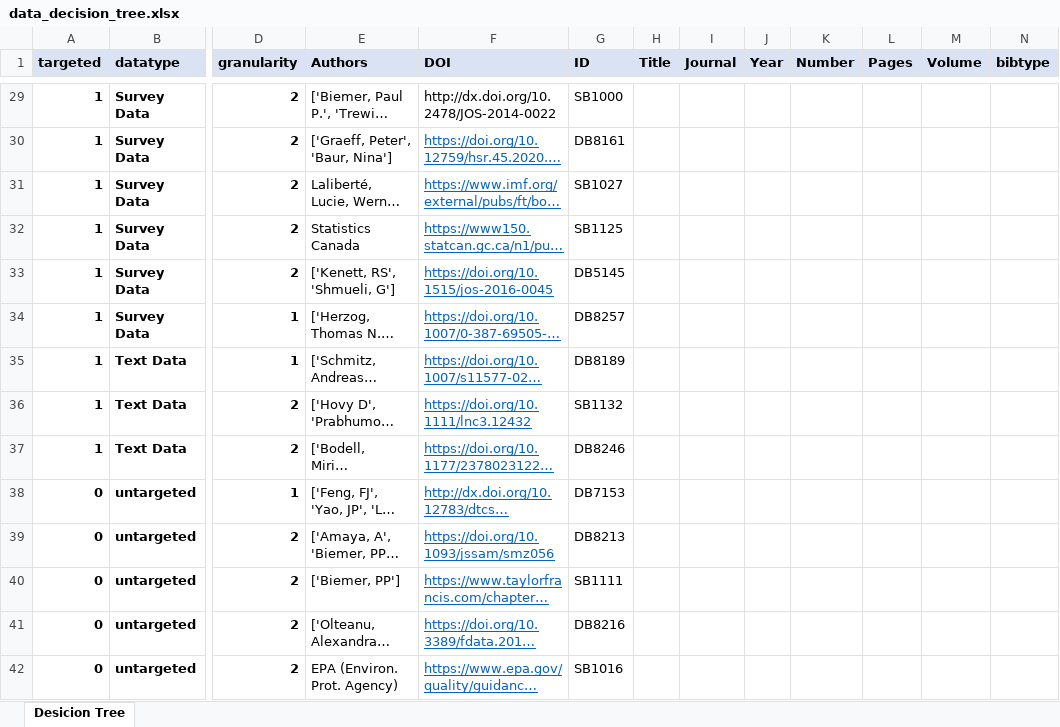
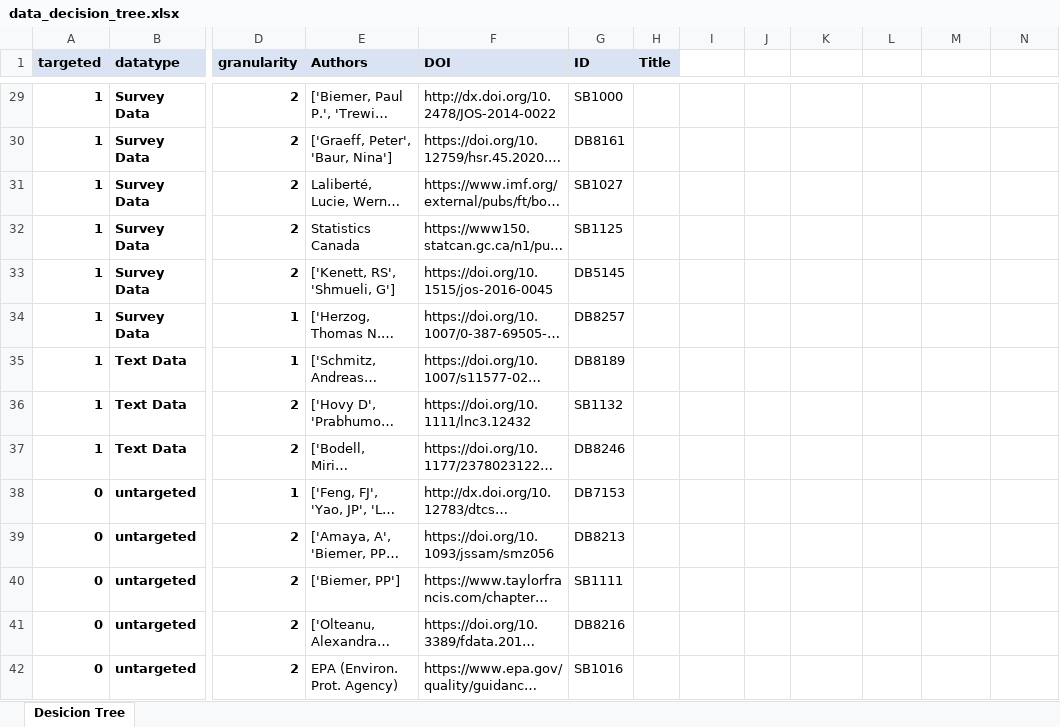
Before and after one commit to FelixBergstein/ShinyGesis, an Excel workbook: data_decision_tree.xlsx, sheet Desicion Tree, drawn as a sheet; only a part is shown, gaps mark what is left out; long unchanged cells end in …; values as stored, in another font and other column widths than the file's, no borders; the diff covers the shown part only; the diff names each change by its address in the sheet, - before the commit and + after, or states it on an @@ line.

```diff
--- a/data_decision_tree.xlsx (sheet Desicion Tree)
+++ b/data_decision_tree.xlsx (sheet Desicion Tree)
-I1: Journal
+I1: (empty)
-I1:N1 fill: #DAE3F3
+I1:N1 fill: none
-J1: Year
+J1: (empty)
-K1: Number
+K1: (empty)
-L1: Pages
+L1: (empty)
-M1: Volume
+M1: (empty)
-N1: bibtype
+N1: (empty)
@@ F30:F42 underline: on → off, text colour: #0563C1 → black @@
```
Also changed, not shown: 13 edited cells and cell formats elsewhere in this sheet.
